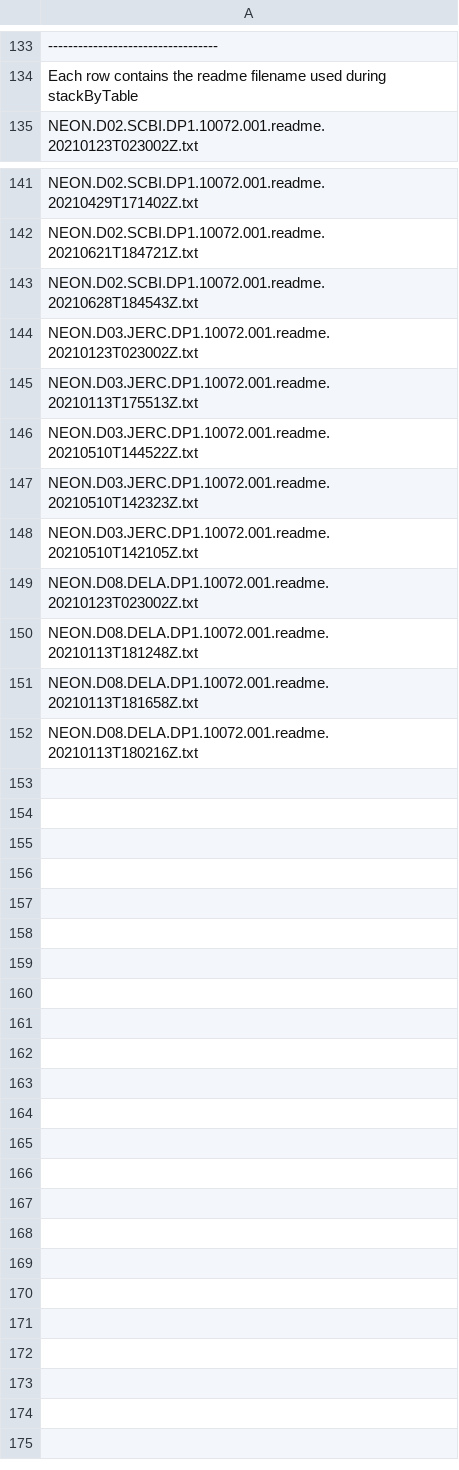
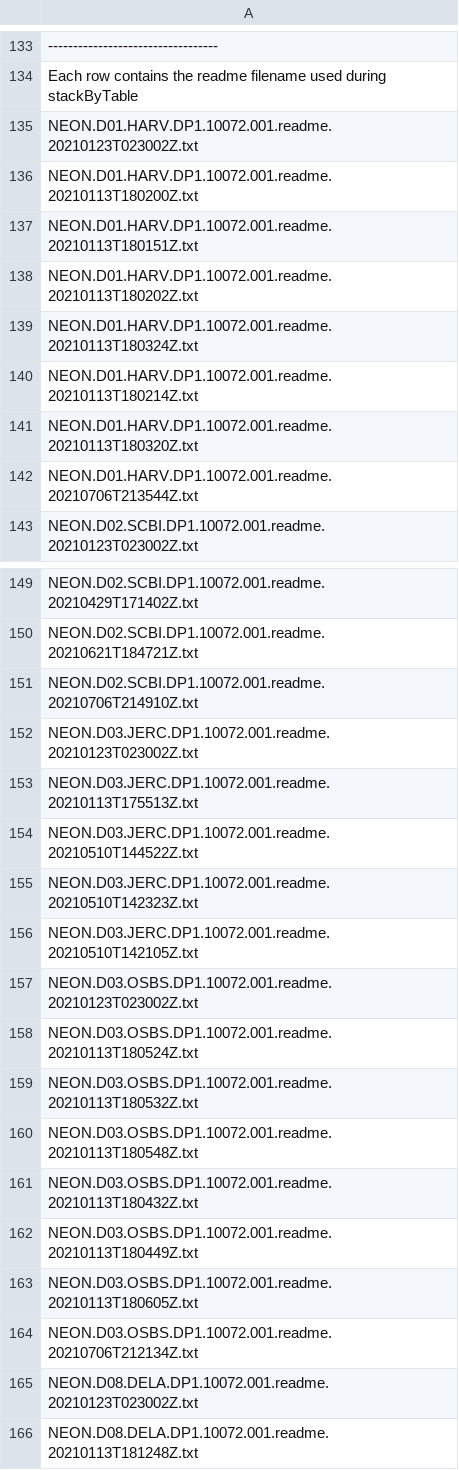
Before and after one commit to ECOL3510/ticks, a CSV file: mammals_raw/readme_10072.csv, drawn as a sheet; only a part is shown, gaps mark what is left out; the shorter side is filled out with more unchanged rows; addresses are those after the commit; the diff names each change by its address in the sheet, - before the commit and + after, or states it on an @@ line.

```diff
--- a/mammals_raw/readme_10072.csv
+++ b/mammals_raw/readme_10072.csv
+row 135: NEON.D01.HARV.DP1.10072.001.readme.20210123T023002Z.txt
+row 136: NEON.D01.HARV.DP1.10072.001.readme.20210113T180200Z.txt
+row 137: NEON.D01.HARV.DP1.10072.001.readme.20210113T180151Z.txt
+row 138: NEON.D01.HARV.DP1.10072.001.readme.20210113T180202Z.txt
+row 139: NEON.D01.HARV.DP1.10072.001.readme.20210113T180324Z.txt
+row 140: NEON.D01.HARV.DP1.10072.001.readme.20210113T180214Z.txt
+row 141: NEON.D01.HARV.DP1.10072.001.readme.20210113T180320Z.txt
+row 142: NEON.D01.HARV.DP1.10072.001.readme.20210706T213544Z.txt
-A151: NEON.D02.SCBI.DP1.10072.001.readme.20210628T184543Z.txt
+A151: NEON.D02.SCBI.DP1.10072.001.readme.20210706T214910Z.txt
+row 157: NEON.D03.OSBS.DP1.10072.001.readme.20210123T023002Z.txt
+row 158: NEON.D03.OSBS.DP1.10072.001.readme.20210113T180524Z.txt
+row 159: NEON.D03.OSBS.DP1.10072.001.readme.20210113T180532Z.txt
+row 160: NEON.D03.OSBS.DP1.10072.001.readme.20210113T180548Z.txt
+row 161: NEON.D03.OSBS.DP1.10072.001.readme.20210113T180432Z.txt
+row 162: NEON.D03.OSBS.DP1.10072.001.readme.20210113T180449Z.txt
+row 163: NEON.D03.OSBS.DP1.10072.001.readme.20210113T180605Z.txt
+row 164: NEON.D03.OSBS.DP1.10072.001.readme.20210706T212134Z.txt
```
Also changed, not shown: ticks_raw/readme_10093.csv, 4 other files.
